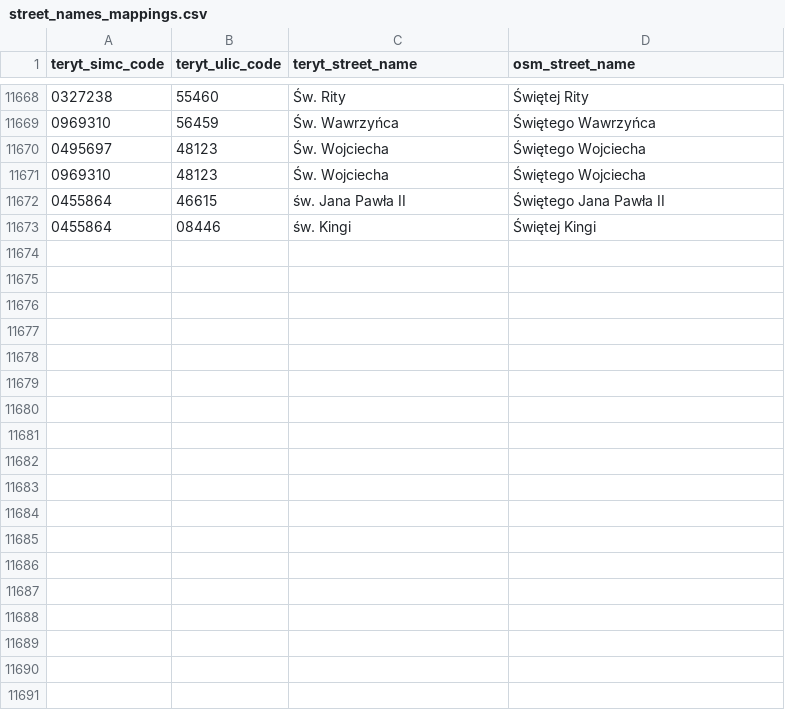
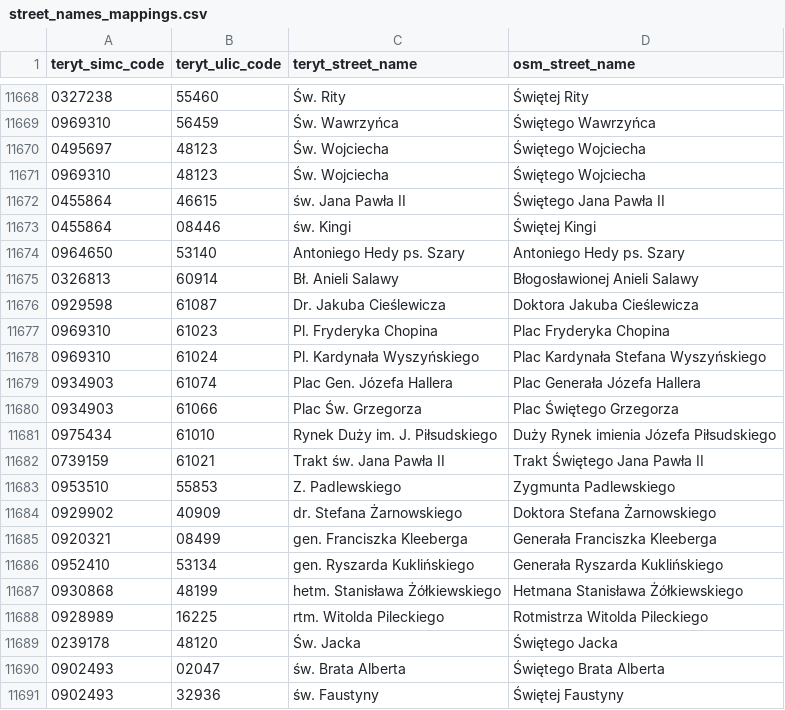
Before and after one commit to openstreetmap-polska/gugik2osm, a CSV file: processing/sql/data/street_names_mappings.csv, drawn as a sheet; only a part is shown, gaps mark what is left out; the diff names each change by its address in the sheet, - before the commit and + after, or states it on an @@ line.

Commit message:
stree names mapping from 18.06.2023

```diff
--- a/processing/sql/data/street_names_mappings.csv
+++ b/processing/sql/data/street_names_mappings.csv
+row 11674: 0964650 | 53140 | Antoniego Hedy ps. Szary | Antoniego Hedy ps. Szary
+row 11675: 0326813 | 60914 | Bł. Anieli Salawy | Błogosławionej Anieli Salawy
+row 11676: 0929598 | 61087 | Dr. Jakuba Cieślewicza | Doktora Jakuba Cieślewicza
+row 11677: 0969310 | 61023 | Pl. Fryderyka Chopina | Plac Fryderyka Chopina
+row 11678: 0969310 | 61024 | Pl. Kardynała Wyszyńskiego | Plac Kardynała Stefana Wyszyńskiego
+row 11679: 0934903 | 61074 | Plac Gen. Józefa Hallera | Plac Generała Józefa Hallera
+row 11680: 0934903 | 61066 | Plac Św. Grzegorza | Plac Świętego Grzegorza
+row 11681: 0975434 | 61010 | Rynek Duży im. J. Piłsudskiego | Duży Rynek imienia Józefa Piłsudskiego
+row 11682: 0739159 | 61021 | Trakt św. Jana Pawła II | Trakt Świętego Jana Pawła II
+row 11683: 0953510 | 55853 | Z. Padlewskiego | Zygmunta Padlewskiego
+row 11684: 0929902 | 40909 | dr. Stefana Żarnowskiego | Doktora Stefana Żarnowskiego
+row 11685: 0920321 | 08499 | gen. Franciszka Kleeberga | Generała Franciszka Kleeberga
+row 11686: 0952410 | 53134 | gen. Ryszarda Kuklińskiego | Generała Ryszarda Kuklińskiego
+row 11687: 0930868 | 48199 | hetm. Stanisława Żółkiewskiego | Hetmana Stanisława Żółkiewskiego
+row 11688: 0928989 | 16225 | rtm. Witolda Pileckiego | Rotmistrza Witolda Pileckiego
+row 11689: 0239178 | 48120 | Św. Jacka | Świętego Jacka
+row 11690: 0902493 | 02047 | św. Brata Alberta | Świętego Brata Alberta
+row 11691: 0902493 | 32936 | św. Faustyny | Świętej Faustyny
```
Also changed, not shown: 1 other file.
